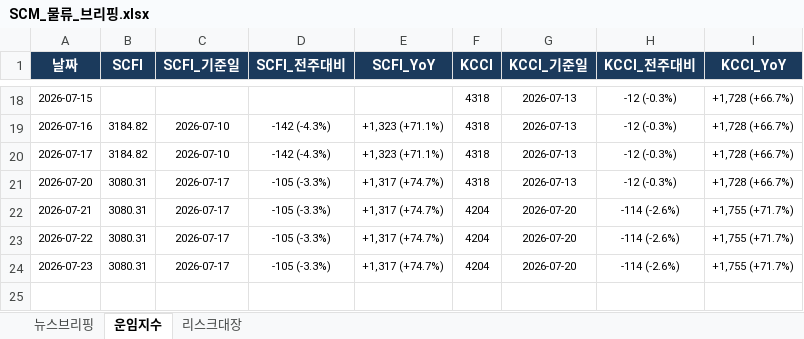
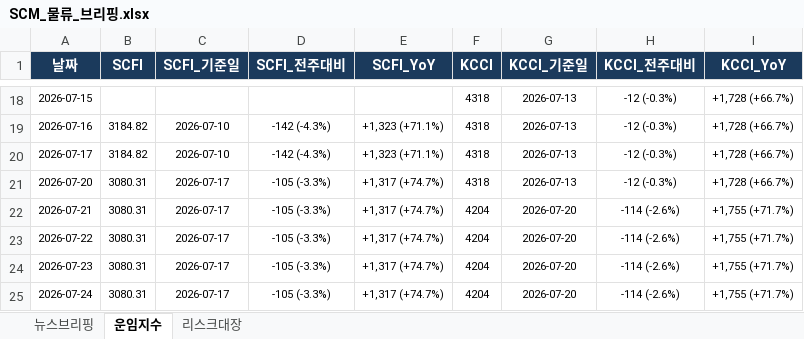
Before and after one commit to lws2013/news-crawler-app, an Excel workbook: data/SCM_물류_브리핑.xlsx, sheet 운임지수, drawn as a sheet; only a part is shown, gaps mark what is left out; values as stored, in another font and other column widths than the file's, no borders; the diff names each change by its address in the sheet, - before the commit and + after, or states it on an @@ line.

```diff
--- a/data/SCM_물류_브리핑.xlsx (sheet 운임지수)
+++ b/data/SCM_물류_브리핑.xlsx (sheet 운임지수)
+row 25: 2026-07-24 | 3080.31 | 2026-07-17 | -105 (-3.3%) | +1,317 (+74.7%) | 4204 | 2026-07-20 | -114 (-2.6%) | +1,755 (+71.7%)
```
Also changed, not shown: sheet 뉴스브리핑, sheet 리스크대장, 5 other files.
